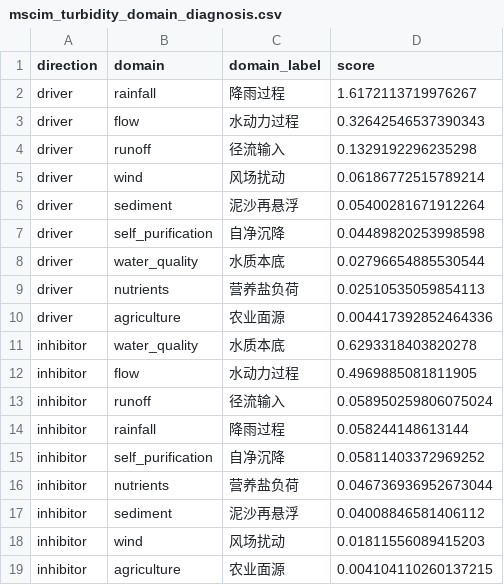
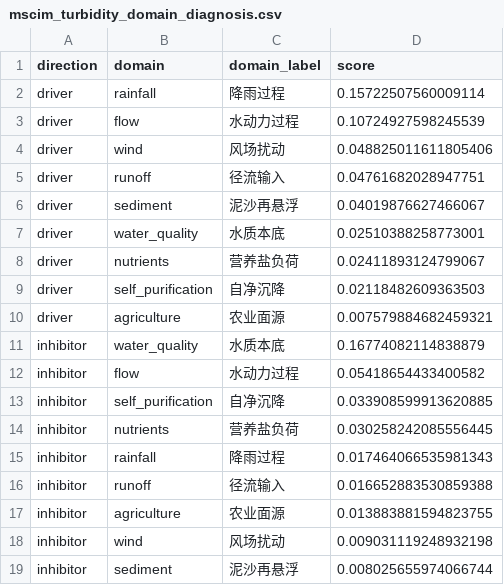
Before and after one commit to SSSuperfriendly/WaterExpert, a CSV file: outputs/diagnosis/mscim_turbidity_domain_diagnosis.csv, drawn as a sheet.

```diff
--- a/outputs/diagnosis/mscim_turbidity_domain_diagnosis.csv
+++ b/outputs/diagnosis/mscim_turbidity_domain_diagnosis.csv
@@ -1,19 +1,19 @@
 direction,domain,domain_label,score
-driver,rainfall,降雨过程,1.6172113719976267
-driver,flow,水动力过程,0.32642546537390343
-driver,runoff,径流输入,0.1329192296235298
-driver,wind,风场扰动,0.06186772515789214
-driver,sediment,泥沙再悬浮,0.05400281671912264
-driver,self_purification,自净沉降,0.04489820253998598
-driver,water_quality,水质本底,0.02796654885530544
-driver,nutrients,营养盐负荷,0.02510535059854113
-driver,agriculture,农业面源,0.004417392852464336
-inhibitor,water_quality,水质本底,0.6293318403820278
-inhibitor,flow,水动力过程,0.4969885081811905
-inhibitor,runoff,径流输入,0.058950259806075024
-inhibitor,rainfall,降雨过程,0.058244148613144
-inhibitor,self_purification,自净沉降,0.05811403372969252
-inhibitor,nutrients,营养盐负荷,0.046736936952673044
-inhibitor,sediment,泥沙再悬浮,0.04008846581406112
-inhibitor,wind,风场扰动,0.01811556089415203
-inhibitor,agriculture,农业面源,0.004104110260137215
+driver,rainfall,降雨过程,0.15722507560009114
+driver,flow,水动力过程,0.10724927598245539
+driver,wind,风场扰动,0.048825011611805406
+driver,runoff,径流输入,0.04761682028947751
+driver,sediment,泥沙再悬浮,0.04019876627466067
+driver,water_quality,水质本底,0.02510388258773001
+driver,nutrients,营养盐负荷,0.02411893124799067
+driver,self_purification,自净沉降,0.02118482609363503
+driver,agriculture,农业面源,0.007579884682459321
+inhibitor,water_quality,水质本底,0.16774082114838879
+inhibitor,flow,水动力过程,0.05418654433400582
+inhibitor,self_purification,自净沉降,0.033908599913620885
+inhibitor,nutrients,营养盐负荷,0.030258242085556445
+inhibitor,rainfall,降雨过程,0.017464066535981343
+inhibitor,runoff,径流输入,0.016652883530859388
+inhibitor,agriculture,农业面源,0.013883881594823755
+inhibitor,wind,风场扰动,0.009031119248932198
+inhibitor,sediment,泥沙再悬浮,0.008025655974066744
```
Also changed, not shown: outputs/counterfactual/cmfbe_counterfactual_summary.csv, outputs/diagnosis/mscim_turbidity_factor_diagnosis_summary.csv, 55 other files.
